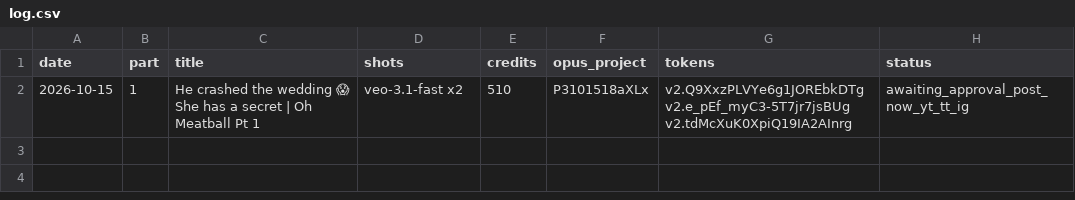
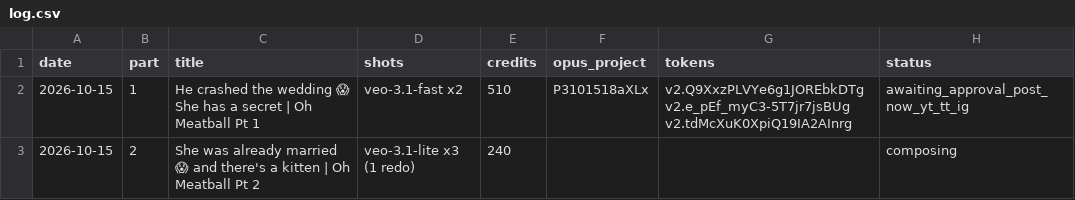
Before and after one commit to mooneyn60-art/skills, a CSV file: skills/oh-meatball/data/log.csv, drawn as a sheet; the diff names each change by its address in the sheet, - before the commit and + after, or states it on an @@ line.

```diff
--- a/skills/oh-meatball/data/log.csv
+++ b/skills/oh-meatball/data/log.csv
+row 3: 2026-10-15 | 2 | She was already married 😱 and there's a kitten | Oh Meatball Pt 2 | veo-3.1-lite x3 (1 redo) | 240 |  |  | composing
```
Also changed, not shown: 1 other file.
